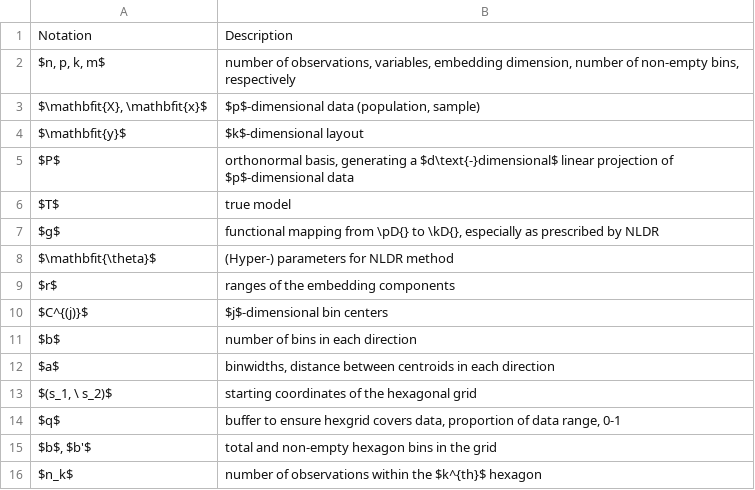
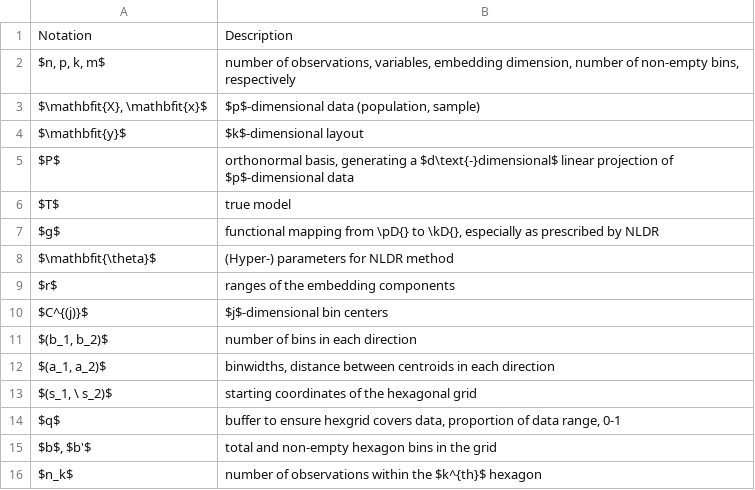
Before and after one commit to JayaniLakshika/paper-nldr-vis-algorithm, a CSV file: misc/notation.csv, drawn as a sheet.

Commit message:
notation update

```diff
--- a/misc/notation.csv
+++ b/misc/notation.csv
@@ -10,4 +10,4 @@ $r$,ranges of the embedding components
 $C^{(j)}$,$j$-dimensional bin centers
-$b$,number of bins in each direction
-$a$,"binwidths, distance between centroids in each direction"
+"$(b_1, b_2)$",number of bins in each direction
+"$(a_1, a_2)$","binwidths, distance between centroids in each direction"
 "$(s_1, \ s_2)$",starting coordinates of the hexagonal grid
```
Also changed, not shown: 2 other files.
